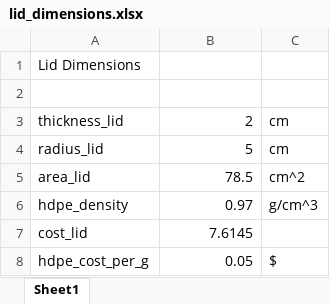
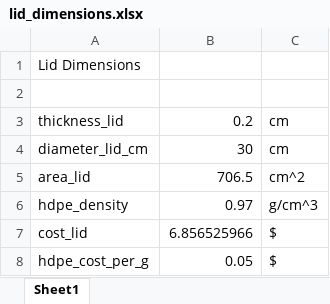
Before and after one commit to mbailey44/ASE6002PEK, an Excel workbook: Dimensions_Lid/lid_dimensions.xlsx, sheet Sheet1, drawn as a sheet; values as stored, in another font and other column widths than the file's, no borders; removed rows and columns are numbered as before the commit, all else as after; the diff names each change by its address in the sheet, - before the commit and + after, or states it on an @@ line.

```diff
--- a/Dimensions_Lid/lid_dimensions.xlsx (sheet Sheet1)
+++ b/Dimensions_Lid/lid_dimensions.xlsx (sheet Sheet1)
-B3: 2
+B3: 0.2
-row 4: radius_lid | 5 | cm
+row 4: diameter_lid_cm | 30 | cm
-B5: 78.5
+B5: 706.5
-B7: 7.6145
+B7: 6.856525966
-C7: (empty)
+C7: $
```
Also changed, not shown: Battery_Capacity/Battery_Capacity.xlsx, Boils_per_Charge/Boils_per_Charge.xlsx, 30 other files.
